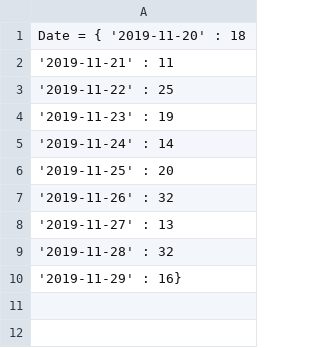
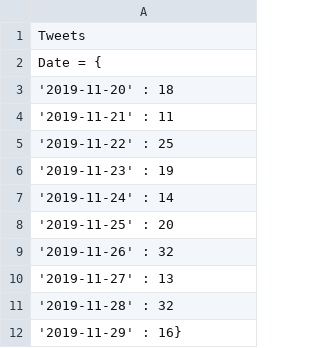
Before and after one commit to ClaudeMonareng/Data-Science-related-projects, a CSV file: number_of_tweets_per_day2.csv, drawn as a sheet.

Commit message:
Update number_of_tweets_per_day2.csv

```diff
--- a/number_of_tweets_per_day2.csv
+++ b/number_of_tweets_per_day2.csv
@@ -1,2 +1,4 @@
-Date = {  '2019-11-20' : 18,
+                 Tweets
+                 Date = {
+          '2019-11-20' : 18,
           '2019-11-21' : 11,
```
